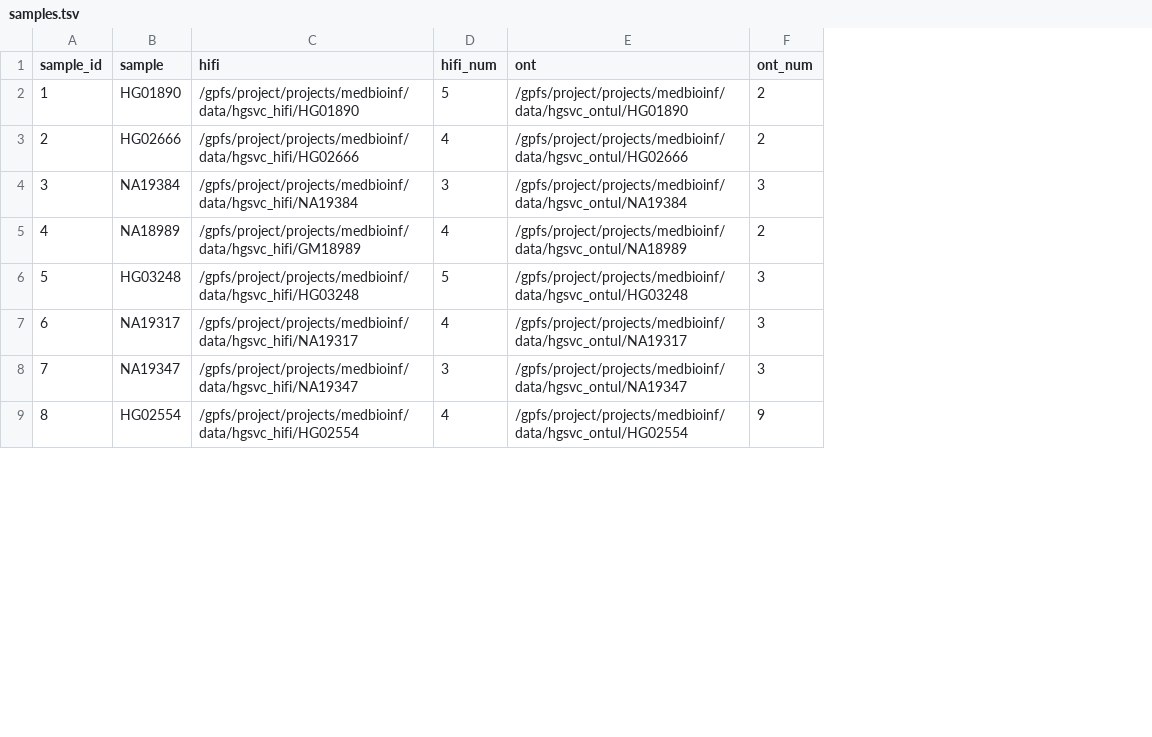
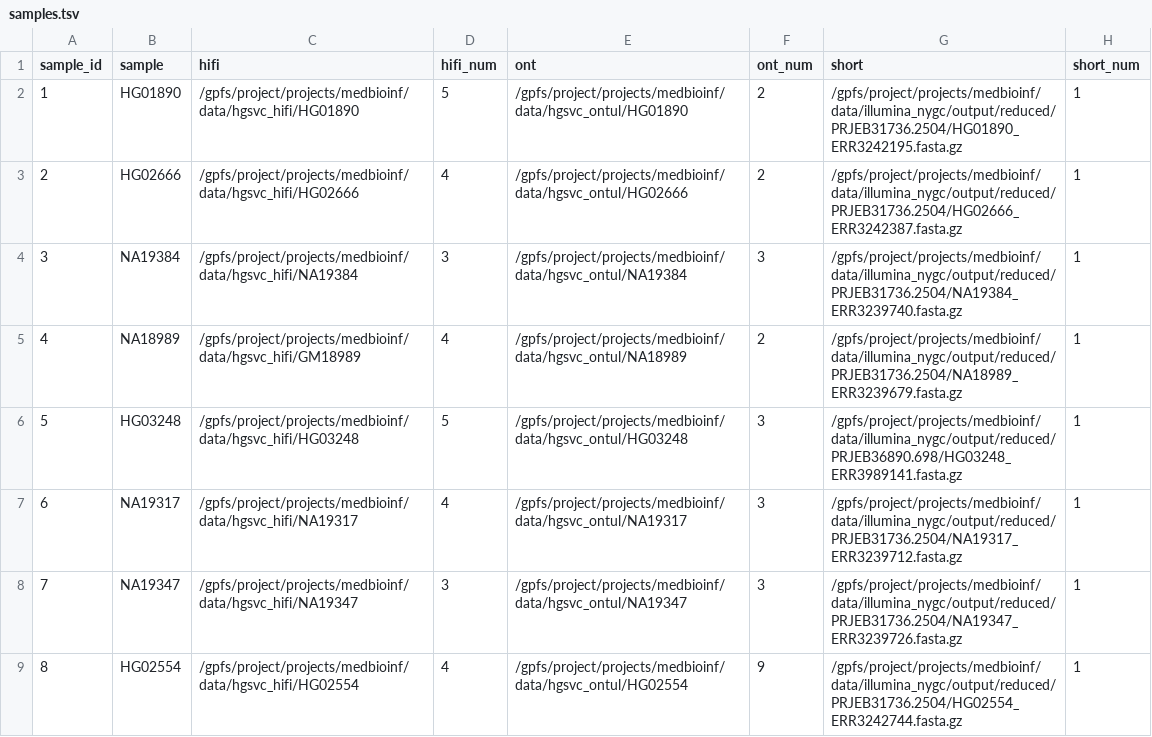
Before and after one commit to marschall-lab/project-male-assembly, a TSV file: data/samples.tsv, drawn as a sheet; only a part is shown; the diff names each change by its address in the sheet, - before the commit and + after, or states it on an @@ line.

```diff
--- a/data/samples.tsv
+++ b/data/samples.tsv
+column G (short), rows 2-9: /gpfs/project/projects/medbioinf/data/illumina_nygc/output/reduced/PRJEB31736.2504/HG01890_ERR3242195.fasta.gz | /gpfs/project/projects/medbioinf/data/illumina_nygc/output/reduced/PRJEB31736.2504/HG02666_ERR3242387.fasta.gz | /gpfs/project/projects/medbioinf/data/illumina_nygc/output/reduced/PRJEB31736.2504/NA19384_ERR3239740.fasta.gz | /gpfs/project/projects/medbioinf/data/illumina_nygc/output/reduced/PRJEB31736.2504/NA18989_ERR3239679.fasta.gz | /gpfs/project/projects/medbioinf/data/illumina_nygc/output/reduced/PRJEB36890.698/HG03248_ERR3989141.fasta.gz | /gpfs/project/projects/medbioinf/data/illumina_nygc/output/reduced/PRJEB31736.2504/NA19317_ERR3239712.fasta.gz | /gpfs/project/projects/medbioinf/data/illumina_nygc/output/reduced/PRJEB31736.2504/NA19347_ERR3239726.fasta.gz | /gpfs/project/projects/medbioinf/data/illumina_nygc/output/reduced/PRJEB31736.2504/HG02554_ERR3242744.fasta.gz
+column H (short_num), rows 2-9: all 1
```
Also changed, not shown: 3 other files.
